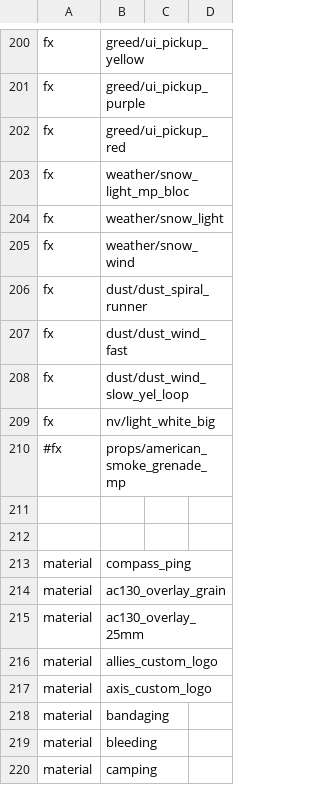
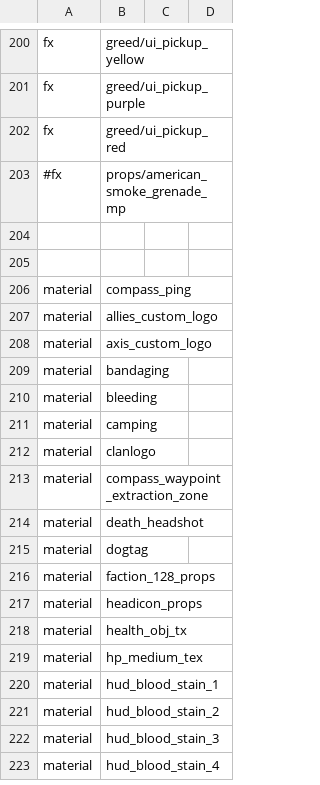
Before and after one commit to ObelardO/Cod4x-Obelwarfare-Mod, a CSV file: _Base/mod.csv, drawn as a sheet; only a part is shown, gaps mark what is left out; the shorter side is filled out with more unchanged rows.

Commit message:
Rem anused assets lists from _Base

```diff
--- a/_Base/mod.csv
+++ b/_Base/mod.csv
@@ -202,9 +202,2 @@ fx,greed/ui_pickup_purple
 fx,greed/ui_pickup_red
-fx,weather/snow_light_mp_bloc
-fx,weather/snow_light
-fx,weather/snow_wind
-fx,dust/dust_spiral_runner
-fx,dust/dust_wind_fast
-fx,dust/dust_wind_slow_yel_loop
-fx,nv/light_white_big
 #fx,props/american_smoke_grenade_mp
@@ -213,4 +206,2 @@ fx,nv/light_white_big
 material,compass_ping
-material,ac130_overlay_grain
-material,ac130_overlay_25mm
 material,allies_custom_logo
```
